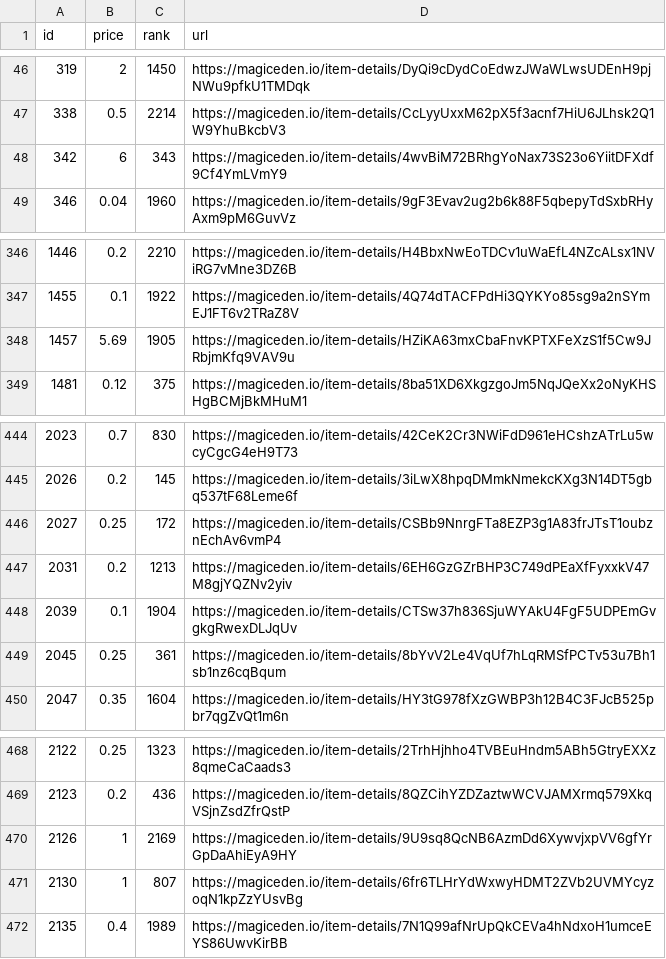
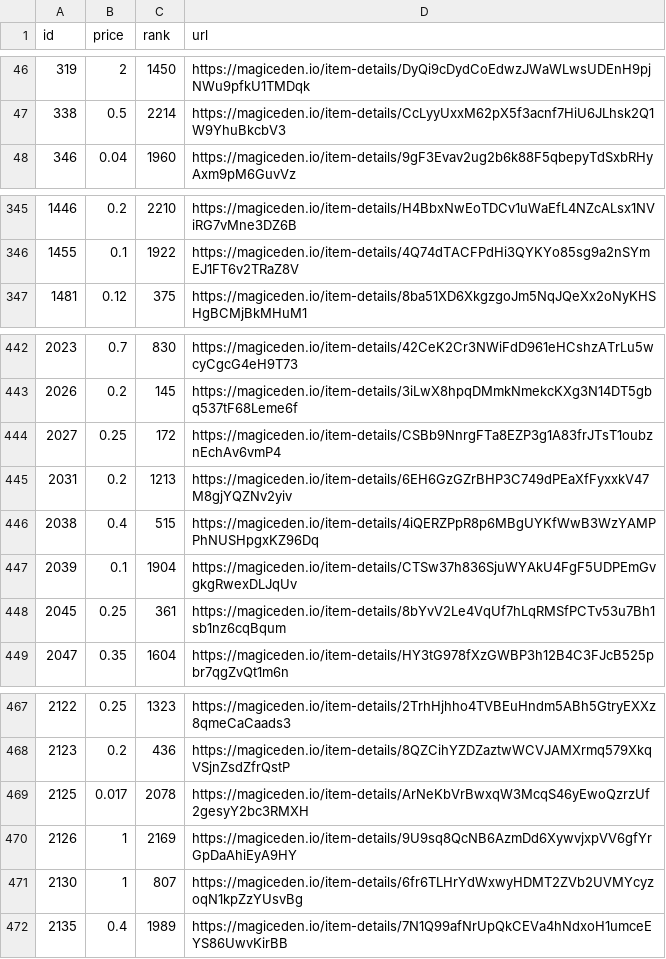
Before and after one commit to braposo/magiceden-wolves-monitor, a CSV file: wolves-data-processed.csv, drawn as a sheet; only a part is shown, gaps mark what is left out; removed rows and columns are numbered as before the commit, all else as after; the diff names each change by its address in the sheet, - before the commit and + after, or states it on an @@ line.

Commit message:
Flat: latest data (2021-10-31T10:40:16.618Z) {   "date": "2021-10-31T10:40:16.618Z",   "files": [     {       "name": "wolves-data-processed.csv",       "deltaBytes": 4,       "source": "https://api-mainnet.magiceden.io/rpc/getListedNFTsByQuery?q=%7B%22%24match%22%3A%7B%22collectionSymbol%22%3A%22wolves_of_sol_street%22%7D%2C%22%24sort%22%3A%7B%22takerAmount%22%3A1%2C%22createdAt%22%3A-1%7D%7D"     },     {       "name": "wolves-data.json",       "deltaBytes": 7617,       "source": "https://api-mainnet.magiceden.io/rpc/getListedNFTsByQuery?q=%7B%22%24match%22%3A%7B%22collectionSymbol%22%3A%22wolves_of_sol_street%22%7D%2C%22%24sort%22%3A%7B%22takerAmount%22%3A1%2C%22createdAt%22%3A-1%7D%7D"     }   ] }

```diff
--- a/wolves-data-processed.csv
+++ b/wolves-data-processed.csv
-row 48: 342 | 6 | 343 | https://magiceden.io/item-details/4wvBiM72BRhgYoNax73S23o6YiitDFXdf9Cf4YmLVmY9
-row 348: 1457 | 5.69 | 1905 | https://magiceden.io/item-details/HZiKA63mxCbaFnvKPTXFeXzS1f5Cw9JRbjmKfq9VAV9u
+row 446: 2038 | 0.4 | 515 | https://magiceden.io/item-details/4iQERZPpR8p6MBgUYKfWwB3WzYAMPPhNUSHpgxKZ96Dq
+row 469: 2125 | 0.017 | 2078 | https://magiceden.io/item-details/ArNeKbVrBwxqW3McqS46yEwoQzrzUf2gesyY2bc3RMXH
```
Also changed, not shown: 1 other file.
